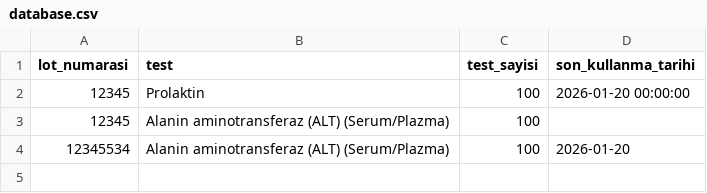
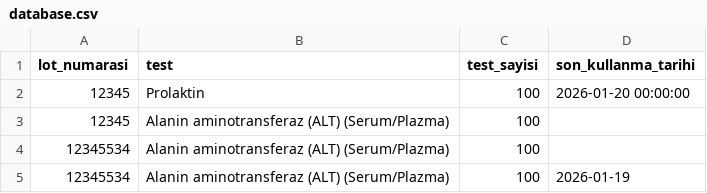
Before and after one commit to tako007/stok, a CSV file: data/database.csv, drawn as a sheet.

Commit message:
Yeni kit eklendi

```diff
--- a/data/database.csv
+++ b/data/database.csv
@@ -3,2 +3,3 @@ lot_numarasi,test,test_sayisi,son_kullanma_tarihi
 12345,Alanin aminotransferaz (ALT) (Serum/Plazma),100,
-12345534,Alanin aminotransferaz (ALT) (Serum/Plazma),100,2026-01-20
+12345534,Alanin aminotransferaz (ALT) (Serum/Plazma),100,
+12345534,Alanin aminotransferaz (ALT) (Serum/Plazma),100,2026-01-19
```
